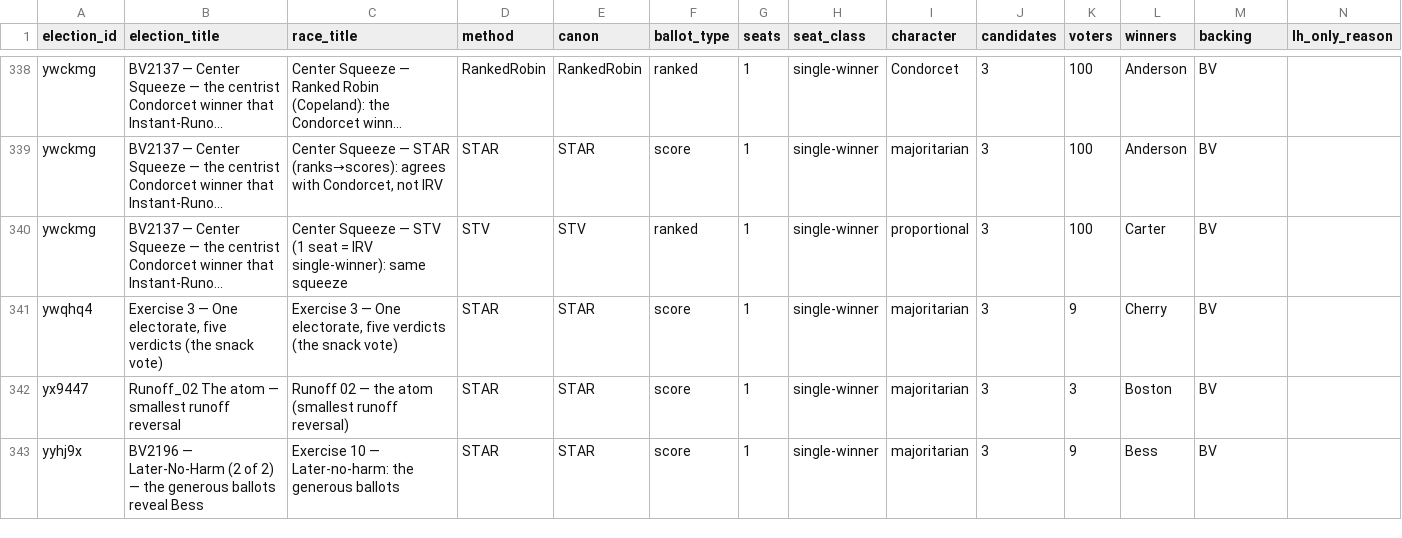
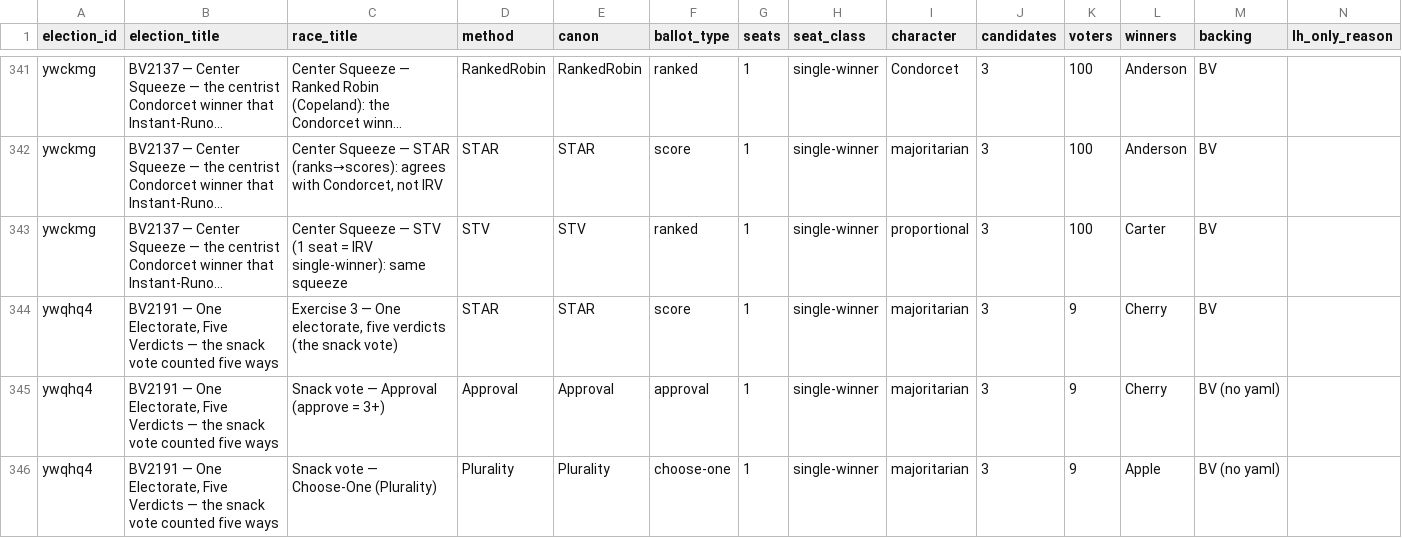
Before and after one commit to masiarek/star-voting-library, a CSV file: 00_start_here/YAML_test_case_index/races.csv, drawn as a sheet; only a part is shown, gaps mark what is left out; the shorter side is filled out with more unchanged rows; long unchanged cells end in …; addresses are those after the commit; rows hold the shown columns only; the diff covers the shown part only; the diff names each change by its address in the sheet, - before the commit and + after, or states it on an @@ line.

```diff
--- a/00_start_here/YAML_test_case_index/races.csv
+++ b/00_start_here/YAML_test_case_index/races.csv
-B344 (election_title): Exercise 3 — One electorate, five verdicts (the snack vote)
+B344 (election_title): BV2191 — One Electorate, Five Verdicts — the snack vote counted five ways
+row 345: ywqhq4 | BV2191 — One Electorate, Five Verdicts — the snack vote counted five ways | Snack vote — Approval (approve = 3+) | Approval | Approval | approval | 1 | single-winner | majoritarian | 3 | 9 | Cherry | BV (no yaml)
+row 346: ywqhq4 | BV2191 — One Electorate, Five Verdicts — the snack vote counted five ways | Snack vote — Choose-One (Plurality) | Plurality | Plurality | choose-one | 1 | single-winner | majoritarian | 3 | 9 | Apple | BV (no yaml)
```
Also changed, not shown: 5 added rows and 3 edited cells elsewhere in this file, 00_start_here/YAML_test_case_index/elections.csv, 6 other files.
